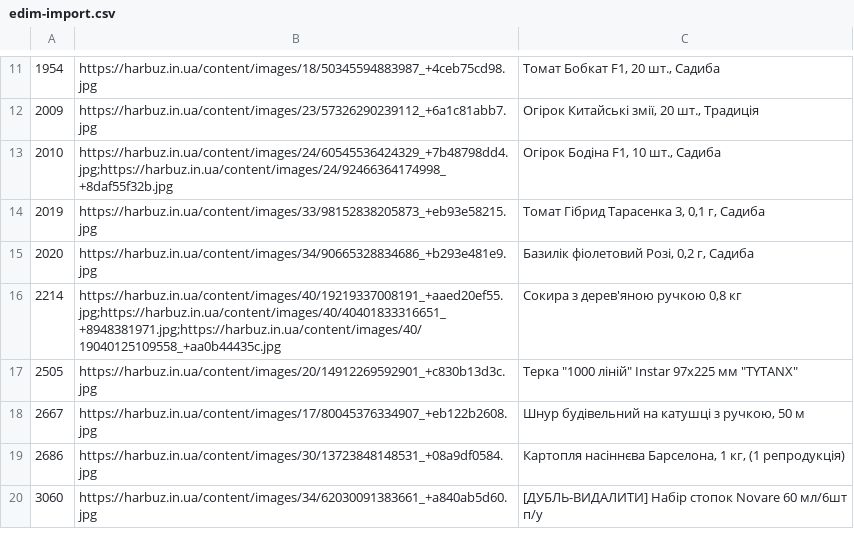
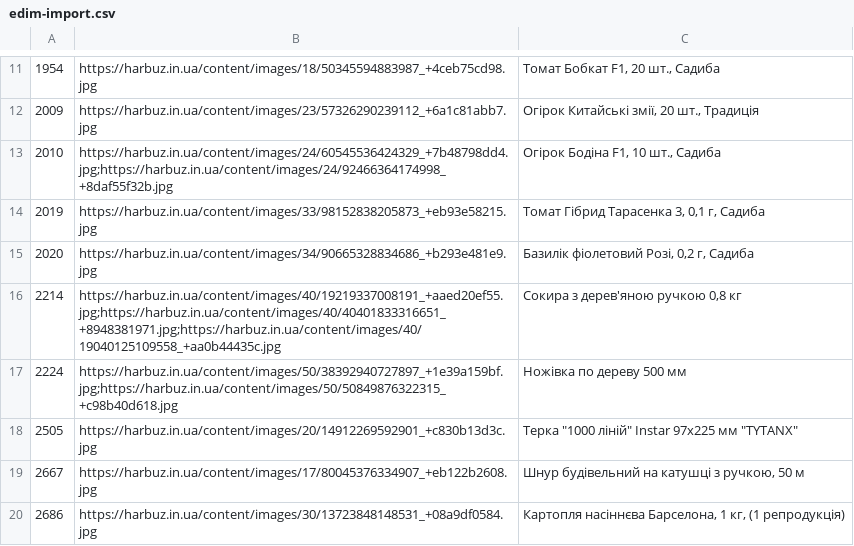
Before and after one commit to enagrosvit-beep/pub, a CSV file: foto-kanaly/edim-import.csv, drawn as a sheet; only a part is shown, gaps mark what is left out; the shorter side is filled out with more unchanged rows.

```diff
--- a/foto-kanaly/edim-import.csv
+++ b/foto-kanaly/edim-import.csv
@@ -16,2 +16,3 @@
 2214;"https://harbuz.in.ua/content/images/40/19219337008191_+aaed20ef55.jpg;https://harbuz.in.ua/content/images/40/40401833316651_+8948381971.jpg;https://harbuz.in.ua/content/images/40/19040125109558_+aa0b44435c.jpg";Сокира з дерев'яною ручкою 0,8 кг
+2224;"https://harbuz.in.ua/content/images/50/38392940727897_+1e39a159bf.jpg;https://harbuz.in.ua/content/images/50/50849876322315_+c98b40d618.jpg";Ножівка по дереву 500 мм
 2505;https://harbuz.in.ua/content/images/20/14912269592901_+c830b13d3c.jpg;"Терка ""1000 ліній"" Instar 97х225 мм ""TYTANX"""
```
